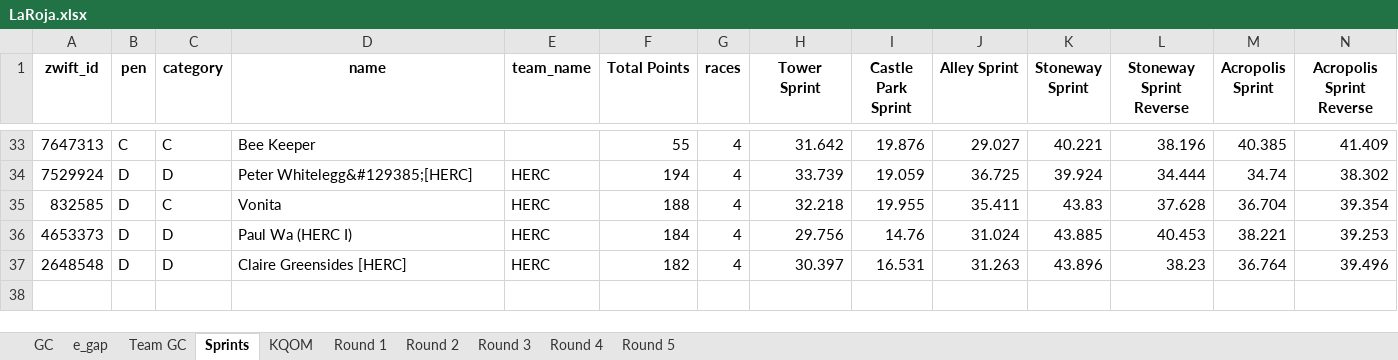
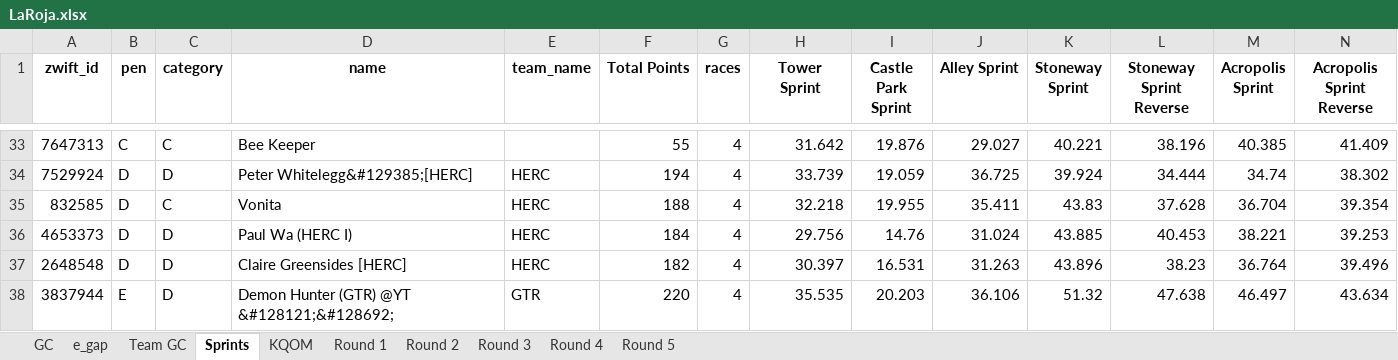
Before and after one commit to gleesonm1/TNP_results, an Excel workbook: LaRoja/LaRoja.xlsx, sheet Sprints, drawn as a sheet; only a part is shown, gaps mark what is left out; values as stored, in another font and other column widths than the file's, no borders; rows hold the shown columns only; the diff names each change by its address in the sheet, - before the commit and + after, or states it on an @@ line.

```diff
--- a/LaRoja/LaRoja.xlsx (sheet Sprints)
+++ b/LaRoja/LaRoja.xlsx (sheet Sprints)
+row 38: 3837944 | E | D | Demon Hunter (GTR) @YT &#128121;&#128692; | GTR | 220 | 4 | 35.535 | 20.203 | 36.106 | 51.32 | 47.638 | 46.497 | 43.634
```
Also changed, not shown: sheet KQOM, sheet Round 4, sheet e_gap, sheet GC, sheet Team GC, sheet Round 2, 1 more sheet, 3 other files.
